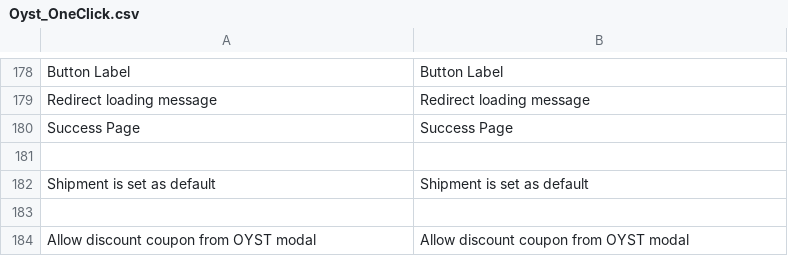
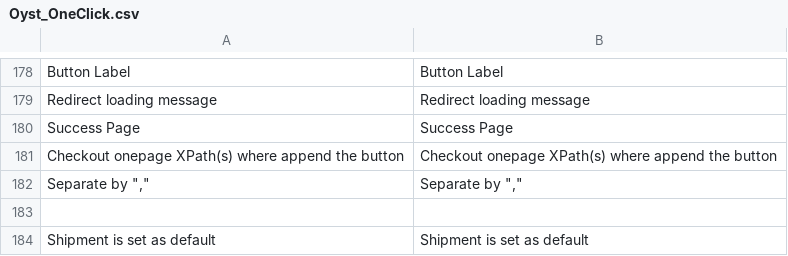
Before and after one commit to oystparis/oyst-1click-magento, a CSV file: app/locale/en_US/Oyst_OneClick.csv, drawn as a sheet; only a part is shown, gaps mark what is left out; the shorter side is filled out with more unchanged rows; the diff names each change by its address in the sheet, - before the commit and + after, or states it on an @@ line.

```diff
--- a/app/locale/en_US/Oyst_OneClick.csv
+++ b/app/locale/en_US/Oyst_OneClick.csv
+row 181: Checkout onepage XPath(s) where append the button | Checkout onepage XPath(s) where append the button
+row 182: Separate by "," | Separate by ","
```
Also changed, not shown: app/locale/fr_FR/Oyst_OneClick.csv, 10 other files.
